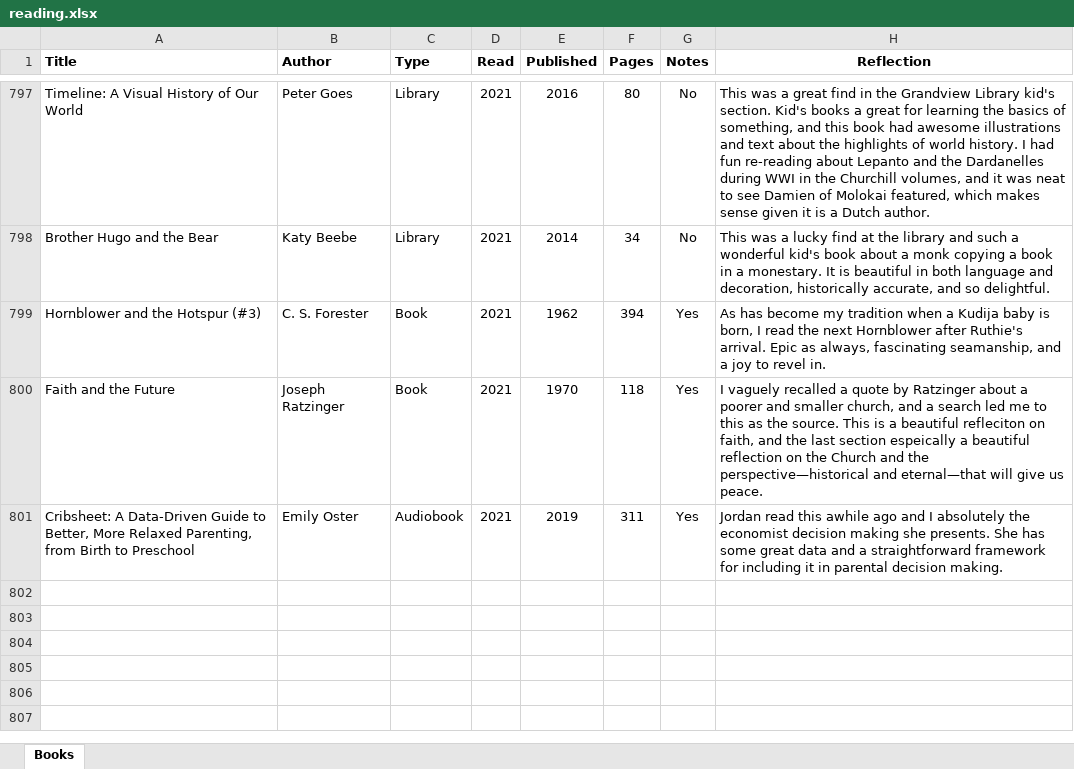
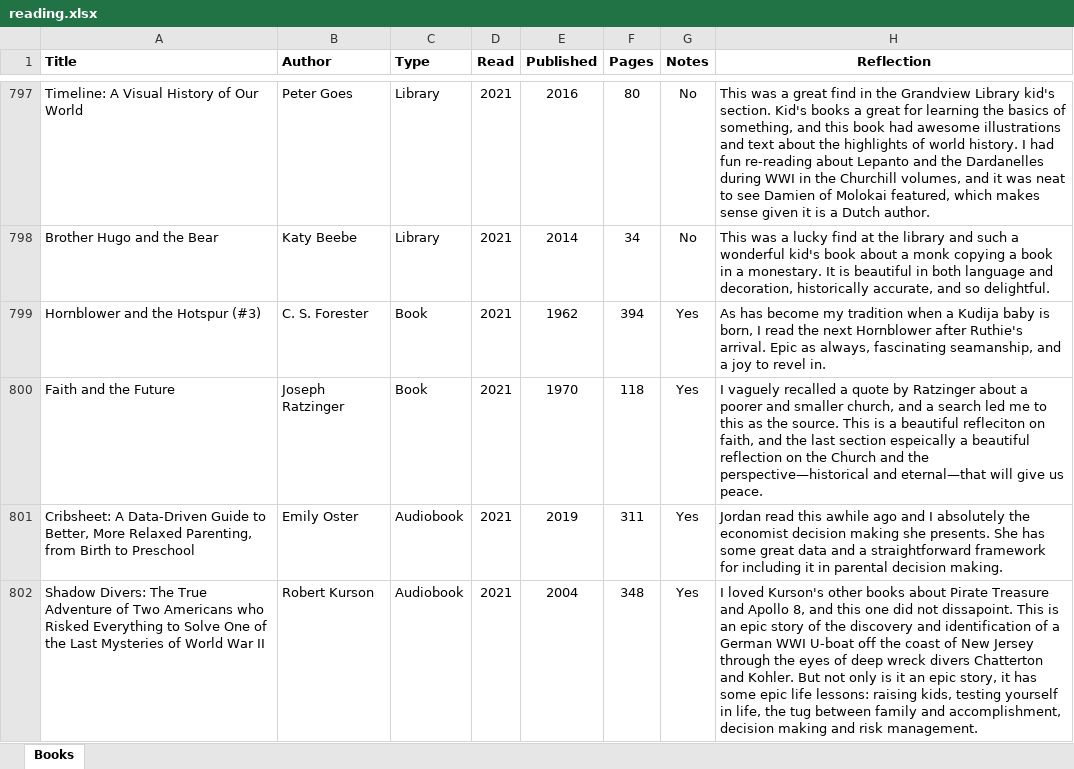
Before and after one commit to mkudija/mkudija.github.io, an Excel workbook: reading/reading.xlsx, sheet Books, drawn as a sheet; only a part is shown, gaps mark what is left out; values as stored, in another font and other column widths than the file's, no borders; the diff names each change by its address in the sheet, - before the commit and + after, or states it on an @@ line.

Commit message:
Shadow Divers

```diff
--- a/reading/reading.xlsx (sheet Books)
+++ b/reading/reading.xlsx (sheet Books)
+row 802: Shadow Divers: The True Adventure of Two Americans who Risked Everything to Solve One of the Last Mysteries of World War II | Robert Kurson | Audiobook | 2021 | 2004 | 348 | Yes | I loved Kurson's other books about Pirate Treasure and Apollo 8, and this one did not dissapoint. This is an epic story of the discovery and identification of a German WWI U-boat off the coast of New Jersey through the eyes of deep wreck divers Chatterton and Kohler. But not only is it an epic story, it has some epic life lessons: raising kids, testing yourself in life, the tug between family and accomplishment, decision making and risk management.
```
Also changed, not shown: 12 other files.
